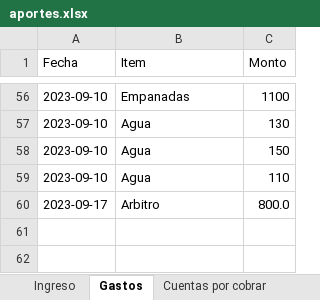
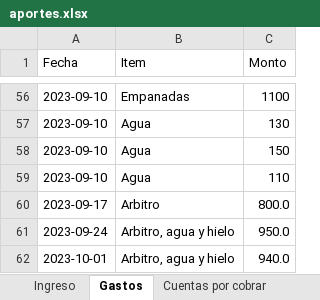
Before and after one commit to Johan-rosa/goat_website, an Excel workbook: data/aportes.xlsx, sheet Gastos, drawn as a sheet; only a part is shown, gaps mark what is left out; values as stored, in another font and other column widths than the file's, no borders; the diff names each change by its address in the sheet, - before the commit and + after, or states it on an @@ line.

```diff
--- a/data/aportes.xlsx (sheet Gastos)
+++ b/data/aportes.xlsx (sheet Gastos)
+row 61: 2023-09-24 | Arbitro, agua y hielo | 950.0
+row 62: 2023-10-01 | Arbitro, agua y hielo | 940.0
```
Also changed, not shown: sheet Ingreso, 5 other files.
